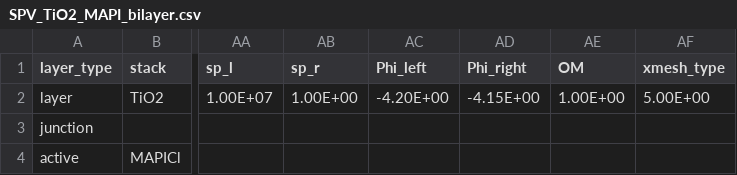
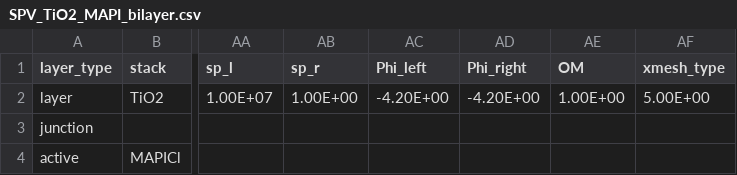
Before and after one commit to barnesgroupICL/Driftfusion, a CSV file: Input_files/SPV_TiO2_MAPI_bilayer.csv, drawn as a sheet; only a part is shown, gaps mark what is left out; the diff names each change by its address in the sheet, - before the commit and + after, or states it on an @@ line.

Commit message:
par

```diff
--- a/Input_files/SPV_TiO2_MAPI_bilayer.csv
+++ b/Input_files/SPV_TiO2_MAPI_bilayer.csv
-AD2 (Phi_right): -4.15E+00
+AD2 (Phi_right): -4.20E+00
```
